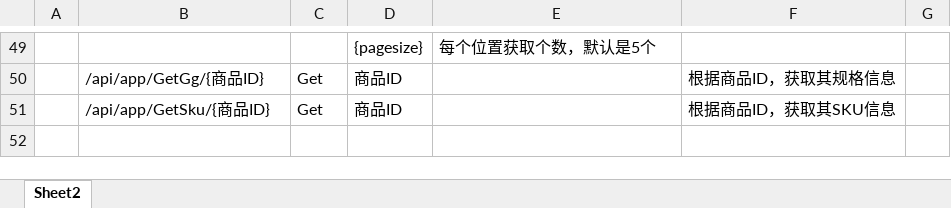
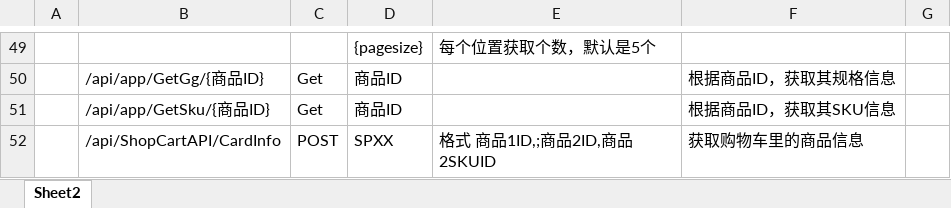
Before and after one commit to personDevelop/wzsd, an Excel workbook: 文档/接口.xlsx, sheet Sheet2, drawn as a sheet; only a part is shown, gaps mark what is left out; values as stored, in another font and other column widths than the file's, no borders; the diff names each change by its address in the sheet, - before the commit and + after, or states it on an @@ line.

Commit message:
都是
稍等

```diff
--- a/文档/接口.xlsx (sheet Sheet2)
+++ b/文档/接口.xlsx (sheet Sheet2)
+row 52:  | /api/ShopCartAPI/CardInfo | POST | SPXX | 格式 商品1ID,;商品2ID,商品2SKUID | 获取购物车里的商品信息
```
